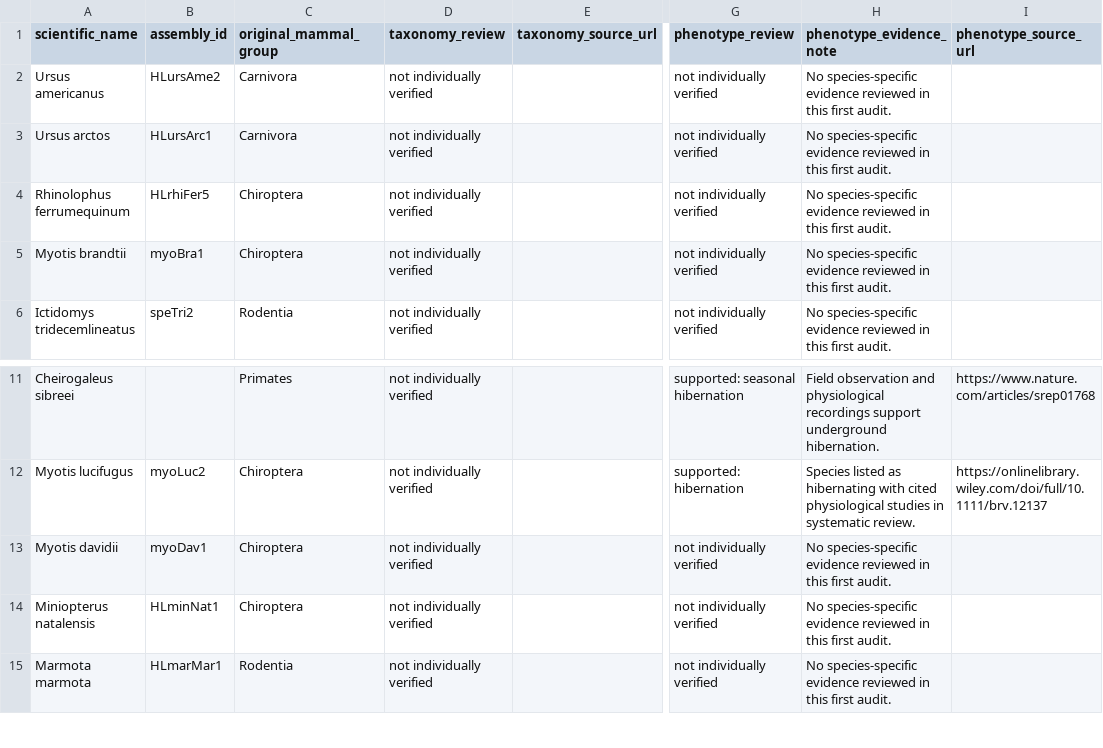
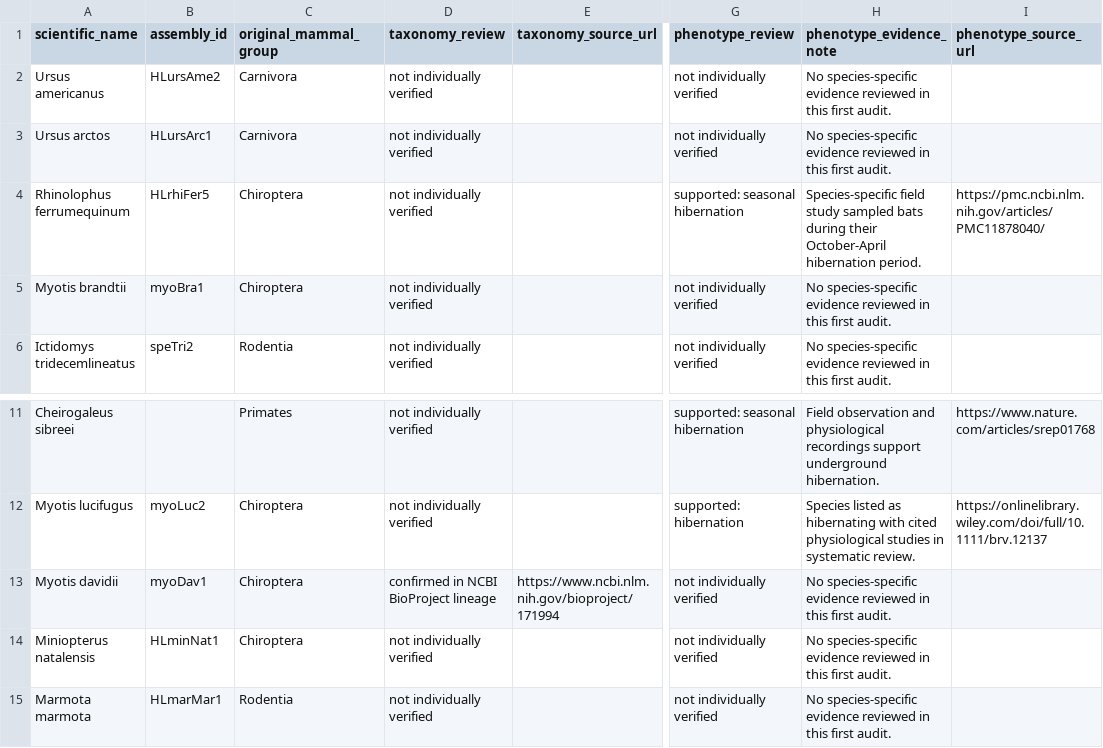
Before and after one commit to patharesaanvi/kelley-hibernation-rer, a TSV file: docs/species_metadata_audit_2026-11-16.tsv, drawn as a sheet; only a part is shown, gaps mark what is left out; the diff names each change by its address in the sheet, - before the commit and + after, or states it on an @@ line.

Commit message:
Add verified greater horseshoe bat phenotype and David myotis taxonomy citations

```diff
--- a/docs/species_metadata_audit_2026-11-16.tsv
+++ b/docs/species_metadata_audit_2026-11-16.tsv
-G4 (phenotype_review): not individually verified
+G4 (phenotype_review): supported: seasonal hibernation
-H4 (phenotype_evidence_note): No species-specific evidence reviewed in this first audit.
+H4 (phenotype_evidence_note): Species-specific field study sampled bats during their October-April hibernation period.
-I4 (phenotype_source_url): (empty)
+I4 (phenotype_source_url): https://pmc.ncbi.nlm.nih.gov/articles/PMC11878040/
-D13 (taxonomy_review): not individually verified
+D13 (taxonomy_review): confirmed in NCBI BioProject lineage
-E13 (taxonomy_source_url): (empty)
+E13 (taxonomy_source_url): https://www.ncbi.nlm.nih.gov/bioproject/171994
```
